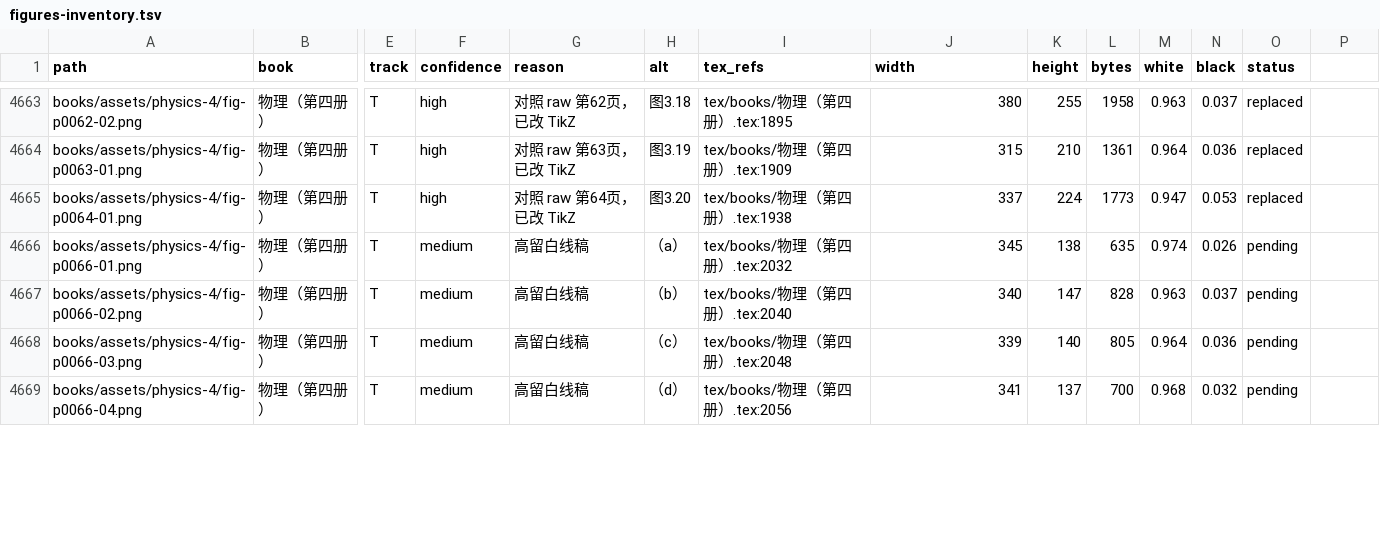
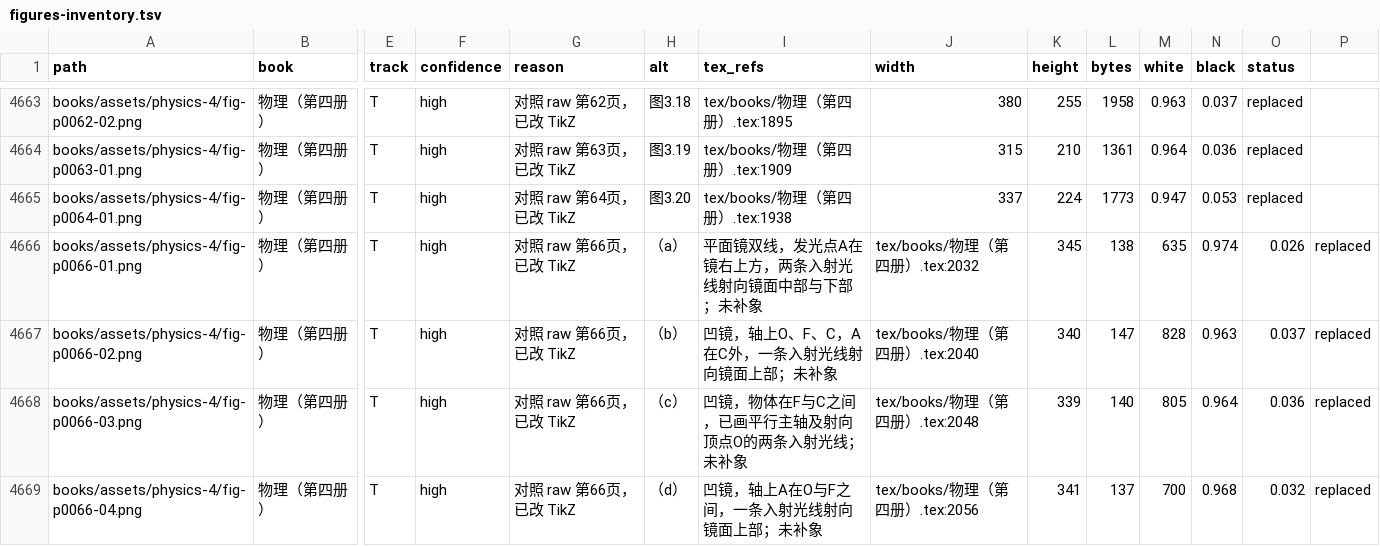
Before and after one commit to kenyon-wong/shulihua-tex, a TSV file: docs/figures-inventory.tsv, drawn as a sheet; only a part is shown, gaps mark what is left out; the diff covers the shown part only; the diff names each change by its address in the sheet, - before the commit and + after, or states it on an @@ line.

Commit message:
物理第四册: replace 8 track T optics/mirror figures with TikZ.
图3.3 镜面读数、图3.12 凸面观后镜、习题3.4(a)–(e)与第2题(a)；对照 raw 第52–67页。

```diff
--- a/docs/figures-inventory.tsv
+++ b/docs/figures-inventory.tsv
-F4666:F4669 (confidence): medium
+F4666:F4669 (confidence): high
-G4666:G4669 (reason): 高留白线稿
+G4666:G4669 (reason): 对照 raw 第66页，已改 TikZ
-I4666 (tex_refs): tex/books/物理（第四册）.tex:2032
+I4666 (tex_refs): 平面镜双线，发光点A在镜右上方，两条入射光线射向镜面中部与下部；未补象
-J4666 (width): 345
+J4666 (width): tex/books/物理（第四册）.tex:2032
-K4666 (height): 138
+K4666 (height): 345
-L4666 (bytes): 635
+L4666 (bytes): 138
-M4666 (white): 0.974
+M4666 (white): 635
-N4666 (black): 0.026
+N4666 (black): 0.974
-O4666 (status): pending
+O4666 (status): 0.026
-P4666:P4669: (empty)
+P4666:P4669: replaced
-I4667 (tex_refs): tex/books/物理（第四册）.tex:2040
+I4667 (tex_refs): 凹镜，轴上O、F、C，A在C外，一条入射光线射向镜面上部；未补象
-J4667 (width): 340
+J4667 (width): tex/books/物理（第四册）.tex:2040
-K4667 (height): 147
+K4667 (height): 340
-L4667 (bytes): 828
+L4667 (bytes): 147
-M4667 (white): 0.963
+M4667 (white): 828
-N4667 (black): 0.037
+N4667 (black): 0.963
-O4667 (status): pending
+O4667 (status): 0.037
-I4668 (tex_refs): tex/books/物理（第四册）.tex:2048
+I4668 (tex_refs): 凹镜，物体在F与C之间，已画平行主轴及射向顶点O的两条入射光线；未补象
-J4668 (width): 339
+J4668 (width): tex/books/物理（第四册）.tex:2048
-K4668 (height): 140
+K4668 (height): 339
-L4668 (bytes): 805
+L4668 (bytes): 140
-M4668 (white): 0.964
+M4668 (white): 805
-N4668 (black): 0.036
+N4668 (black): 0.964
-O4668 (status): pending
+O4668 (status): 0.036
-I4669 (tex_refs): tex/books/物理（第四册）.tex:2056
+I4669 (tex_refs): 凹镜，轴上A在O与F之间，一条入射光线射向镜面上部；未补象
-J4669 (width): 341
+J4669 (width): tex/books/物理（第四册）.tex:2056
-K4669 (height): 137
+K4669 (height): 341
-L4669 (bytes): 700
+L4669 (bytes): 137
-M4669 (white): 0.968
+M4669 (white): 700
-N4669 (black): 0.032
+N4669 (black): 0.968
-O4669 (status): pending
+O4669 (status): 0.032
```
Also changed, not shown: 40 edited cells elsewhere in this file, 1 other file.
